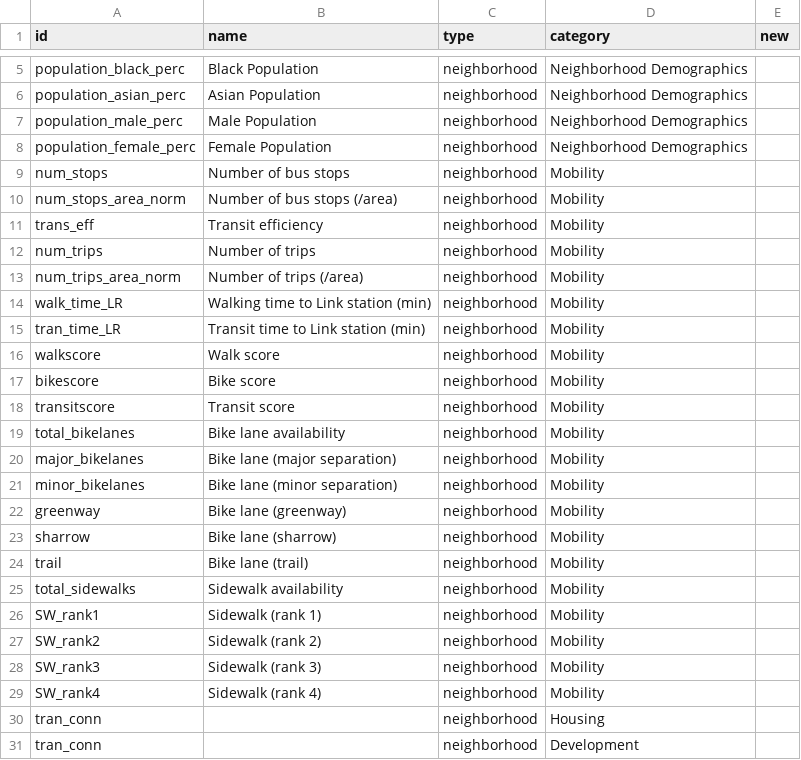
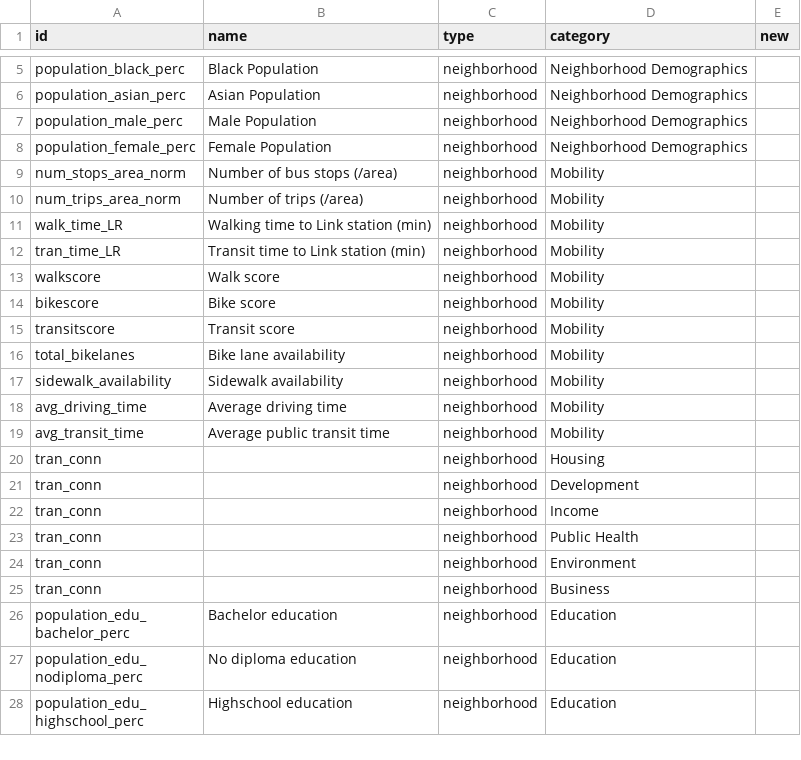
Before and after one commit to uwescience/DSSG2017-Equity, a CSV file: data/fields_trial.csv, drawn as a sheet; only a part is shown, gaps mark what is left out; the shorter side is filled out with more unchanged rows.

Commit message:
updating mobility to reduced indicators

```diff
--- a/data/fields_trial.csv
+++ b/data/fields_trial.csv
@@ -8,6 +8,3 @@ population_male_perc,Male Population,neighborhood,Neighborhood Demographics,
 population_female_perc,Female Population,neighborhood,Neighborhood Demographics,
-num_stops,Number of bus stops,neighborhood,Mobility,
 num_stops_area_norm,Number of bus stops (/area),neighborhood,Mobility,
-trans_eff,Transit efficiency,neighborhood,Mobility,
-num_trips,Number of trips,neighborhood,Mobility,
 num_trips_area_norm,Number of trips (/area),neighborhood,Mobility,
@@ -19,12 +16,5 @@ transitscore,Transit score,neighborhood,Mobility,
 total_bikelanes,Bike lane availability,neighborhood,Mobility,
-major_bikelanes,Bike lane (major separation),neighborhood,Mobility,
-minor_bikelanes,Bike lane (minor separation),neighborhood,Mobility,
-greenway,Bike lane (greenway),neighborhood,Mobility,
-sharrow,Bike lane (sharrow),neighborhood,Mobility,
-trail,Bike lane (trail),neighborhood,Mobility,
-total_sidewalks,Sidewalk availability,neighborhood,Mobility,
-SW_rank1,Sidewalk (rank 1),neighborhood,Mobility,
-SW_rank2,Sidewalk (rank 2),neighborhood,Mobility,
-SW_rank3,Sidewalk (rank 3),neighborhood,Mobility,
-SW_rank4,Sidewalk (rank 4),neighborhood,Mobility,
+sidewalk_availability,Sidewalk availability,neighborhood,Mobility,
+avg_driving_time,Average driving time,neighborhood,Mobility,
+avg_transit_time,Average public transit time,neighborhood,Mobility,
 tran_conn,,neighborhood,Housing,
```
Also changed, not shown: 1 other file.
